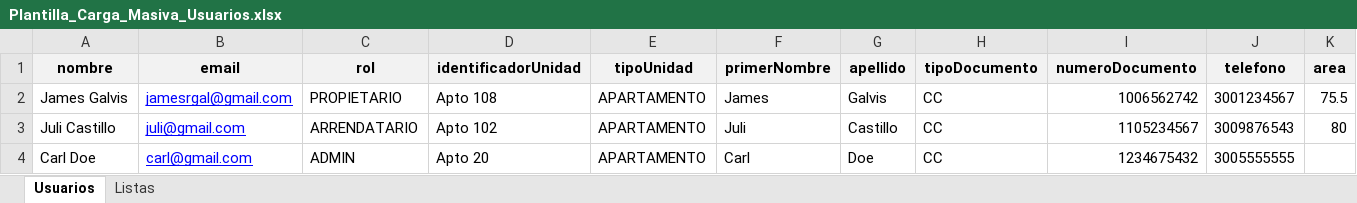
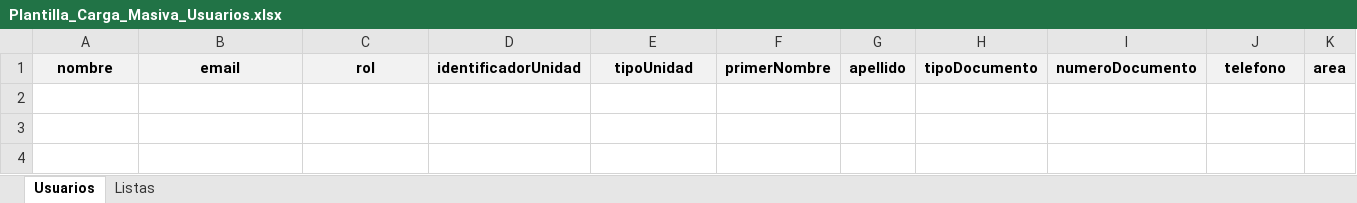
Before and after one commit to sasamile/front-vekino, an Excel workbook: public/Plantilla_Carga_Masiva_Usuarios.xlsx, sheet Usuarios, drawn as a sheet; only a part is shown; values as stored, in another font and other column widths than the file's, no borders; conditional formats not drawn; rows hold the shown columns only; the diff names each change by its address in the sheet, - before the commit and + after, or states it on an @@ line.

Commit message:
feat: new file

```diff
--- a/public/Plantilla_Carga_Masiva_Usuarios.xlsx (sheet Usuarios)
+++ b/public/Plantilla_Carga_Masiva_Usuarios.xlsx (sheet Usuarios)
-row 2: James Galvis | jamesrgal@gmail.com | PROPIETARIO | Apto 108 | APARTAMENTO | James | Galvis | CC | 1006562742 | 3001234567 | 75.5
-row 3: Juli Castillo | juli@gmail.com | ARRENDATARIO | Apto 102 | APARTAMENTO | Juli | Castillo | CC | 1105234567 | 3009876543 | 80
-row 4: Carl Doe | carl@gmail.com | ADMIN | Apto 20 | APARTAMENTO | Carl | Doe | CC | 1234675432 | 3005555555
```
